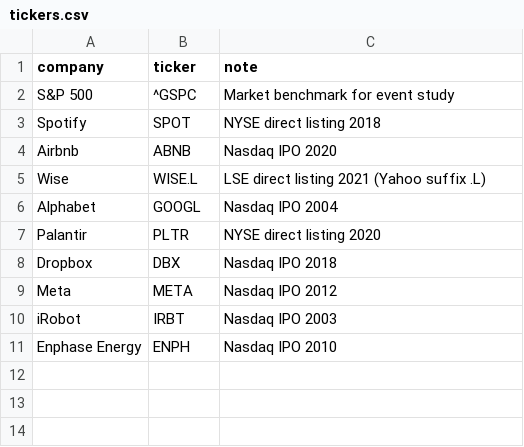
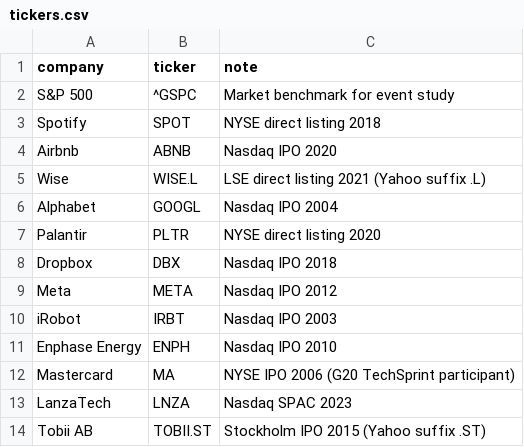
Before and after one commit to MisoPrettyStacks/MisoLists.io, a CSV file: data/tickers.csv, drawn as a sheet.

```diff
--- a/data/tickers.csv
+++ b/data/tickers.csv
@@ -11 +11,4 @@ iRobot,IRBT,Nasdaq IPO 2003
 Enphase Energy,ENPH,Nasdaq IPO 2010
+Mastercard,MA,NYSE IPO 2006 (G20 TechSprint participant)
+LanzaTech,LNZA,Nasdaq SPAC 2023
+Tobii AB,TOBII.ST,Stockholm IPO 2015 (Yahoo suffix .ST)
```
Also changed, not shown: data/events.csv, data/outcomes.csv, 13 other files.
